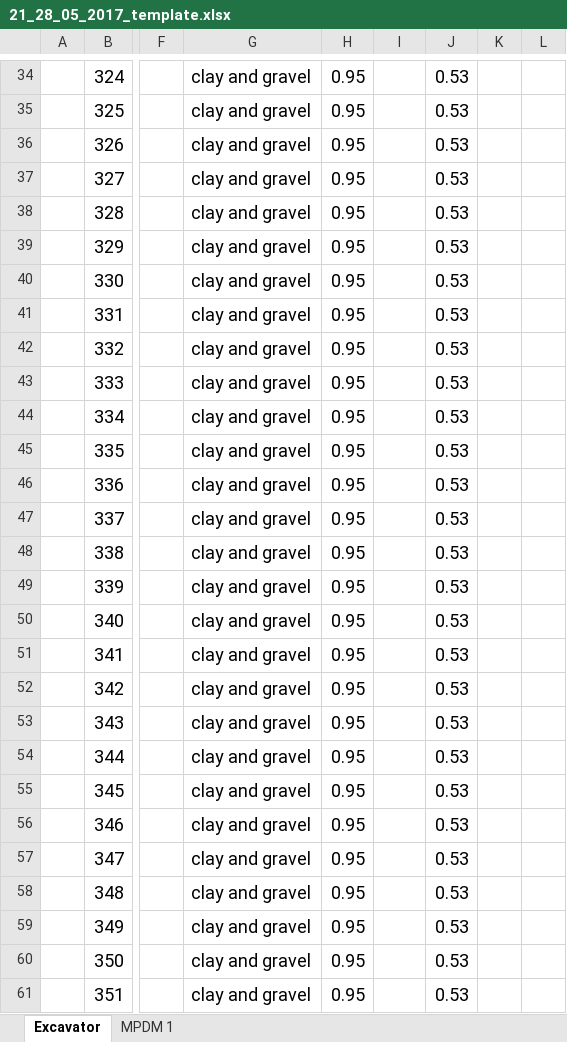
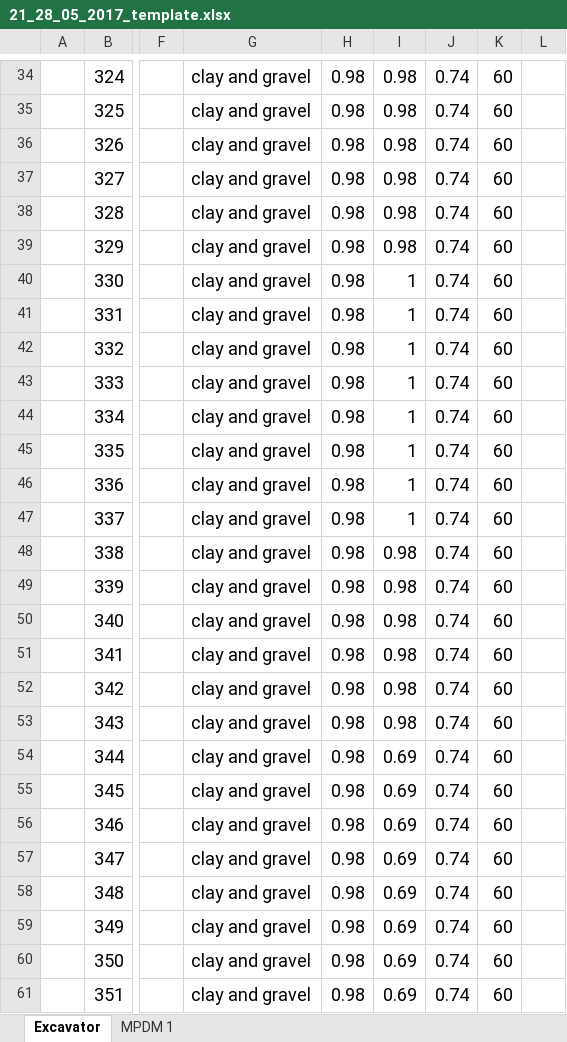
Before and after one commit to mgemoraw/cmi_data_processor, an Excel workbook: P012-excavator-split_data_files/output/21_28_05_2017_template.xlsx, sheet Excavator, drawn as a sheet; only a part is shown, gaps mark what is left out; values as stored, in another font and other column widths than the file's, no borders; the diff covers the shown part only; the diff names each change by its address in the sheet, - before the commit and + after, or states it on an @@ line.

```diff
--- a/P012-excavator-split_data_files/output/21_28_05_2017_template.xlsx (sheet Excavator)
+++ b/P012-excavator-split_data_files/output/21_28_05_2017_template.xlsx (sheet Excavator)
-H34:H61: 0.95
+H34:H61: 0.98
-I34:I39: (empty)
+I34:I39: 0.98
-J34:J61: 0.53
+J34:J61: 0.74
-K34:K61: (empty)
+K34:K61: 60
-I40:I47: (empty)
+I40:I47: 1
-I48:I53: (empty)
+I48:I53: 0.98
-I54:I61: (empty)
+I54:I61: 0.69
```
Also changed, not shown: 289 edited cells elsewhere in this sheet, P012-excavator-split_data_files/output/06_06_07_2017_template.xlsx, P012-excavator-split_data_files/output/08_17_05_2017_template.xlsx, 48 other files.
